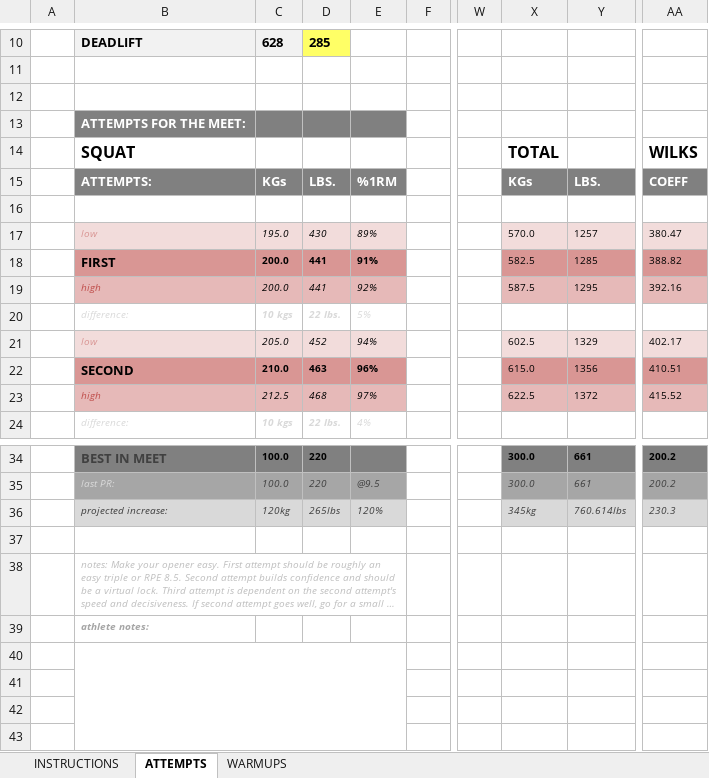
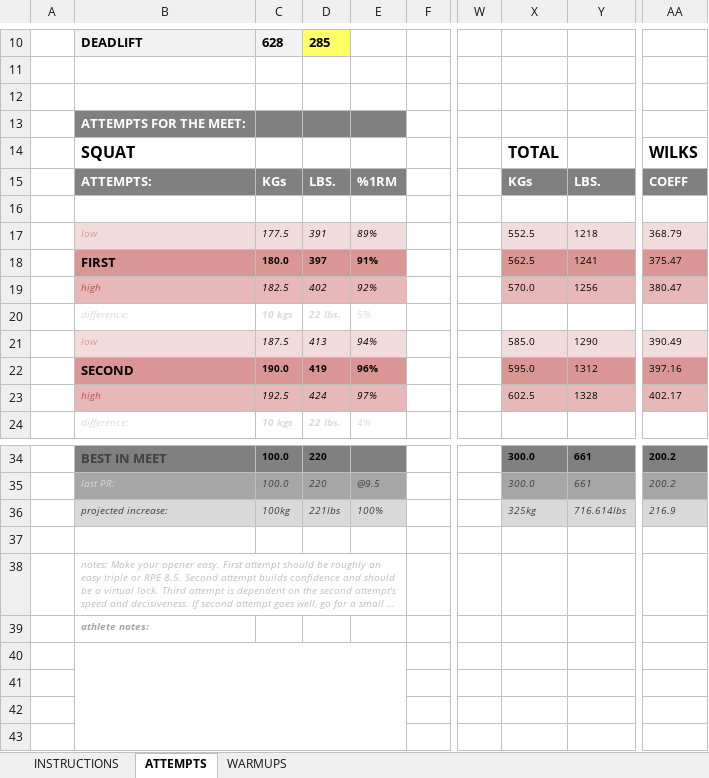
Before and after one commit to ghoulmaster/weighttracker, an Excel workbook: Attempt+Selection+-+kgs.xlsx, sheet ATTEMPTS, drawn as a sheet; only a part is shown, gaps mark what is left out; long unchanged cells end in …; values as stored, in another font and other column widths than the file's, no borders; charts and pictures not drawn; the diff covers the shown part only; the diff names each change by its address in the sheet, - before the commit and + after, or states it on an @@ line.

Commit message:
1/22/18 attempt selection

```diff
--- a/Attempt+Selection+-+kgs.xlsx (sheet ATTEMPTS)
+++ b/Attempt+Selection+-+kgs.xlsx (sheet ATTEMPTS)
-C17: 195.0
+C17: 177.5
-D17: 430
+D17: 391
-X17: 570.0
+X17: 552.5
-Y17: 1257
+Y17: 1218
-AA17: 380.47
+AA17: 368.79
-C18: 200.0
+C18: 180.0
-D18: 441
+D18: 397
-X18: 582.5
+X18: 562.5
-Y18: 1285
+Y18: 1241
-AA18: 388.82
+AA18: 375.47
-C19: 200.0
+C19: 182.5
-D19: 441
+D19: 402
-X19: 587.5
+X19: 570.0
-Y19: 1295
+Y19: 1256
-AA19: 392.16
+AA19: 380.47
-C21: 205.0
+C21: 187.5
-D21: 452
+D21: 413
-X21: 602.5
+X21: 585.0
-Y21: 1329
+Y21: 1290
-AA21: 402.17
+AA21: 390.49
-C22: 210.0
+C22: 190.0
-D22: 463
+D22: 419
-X22: 615.0
+X22: 595.0
-Y22: 1356
+Y22: 1312
-AA22: 410.51
+AA22: 397.16
-C23: 212.5
+C23: 192.5
-D23: 468
+D23: 424
-X23: 622.5
+X23: 602.5
-Y23: 1372
+Y23: 1328
-AA23: 415.52
+AA23: 402.17
-C36: 120kg
+C36: 100kg
-D36: 265lbs
+D36: 221lbs
-E36: 120%
+E36: 100%
-X36: 345kg
+X36: 325kg
-Y36: 760.614lbs
+Y36: 716.614lbs
-AA36: 230.3
+AA36: 216.9
```
Also changed, not shown: 17 edited cells elsewhere in this sheet, sheet WARMUPS, hidden cells.
